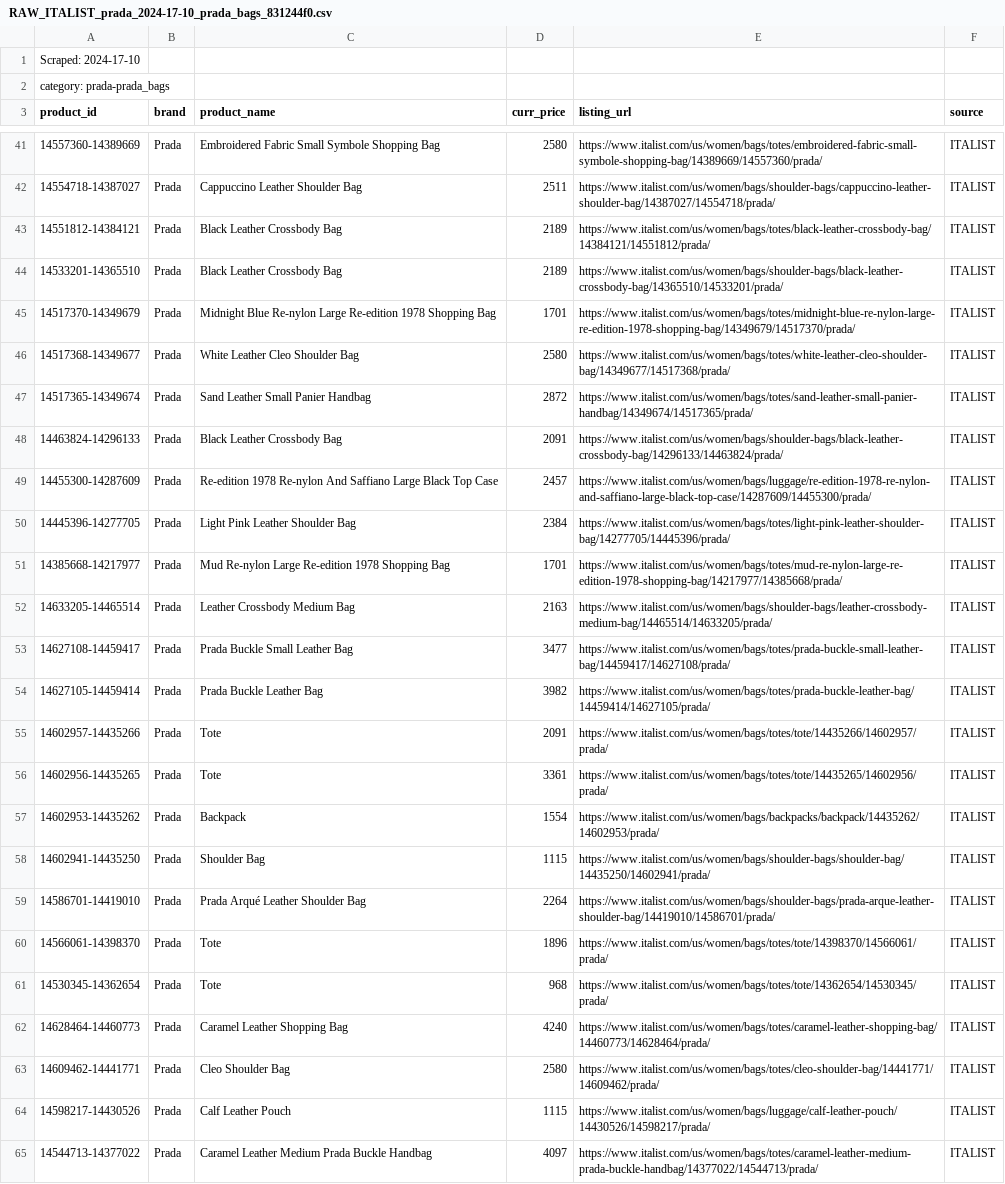
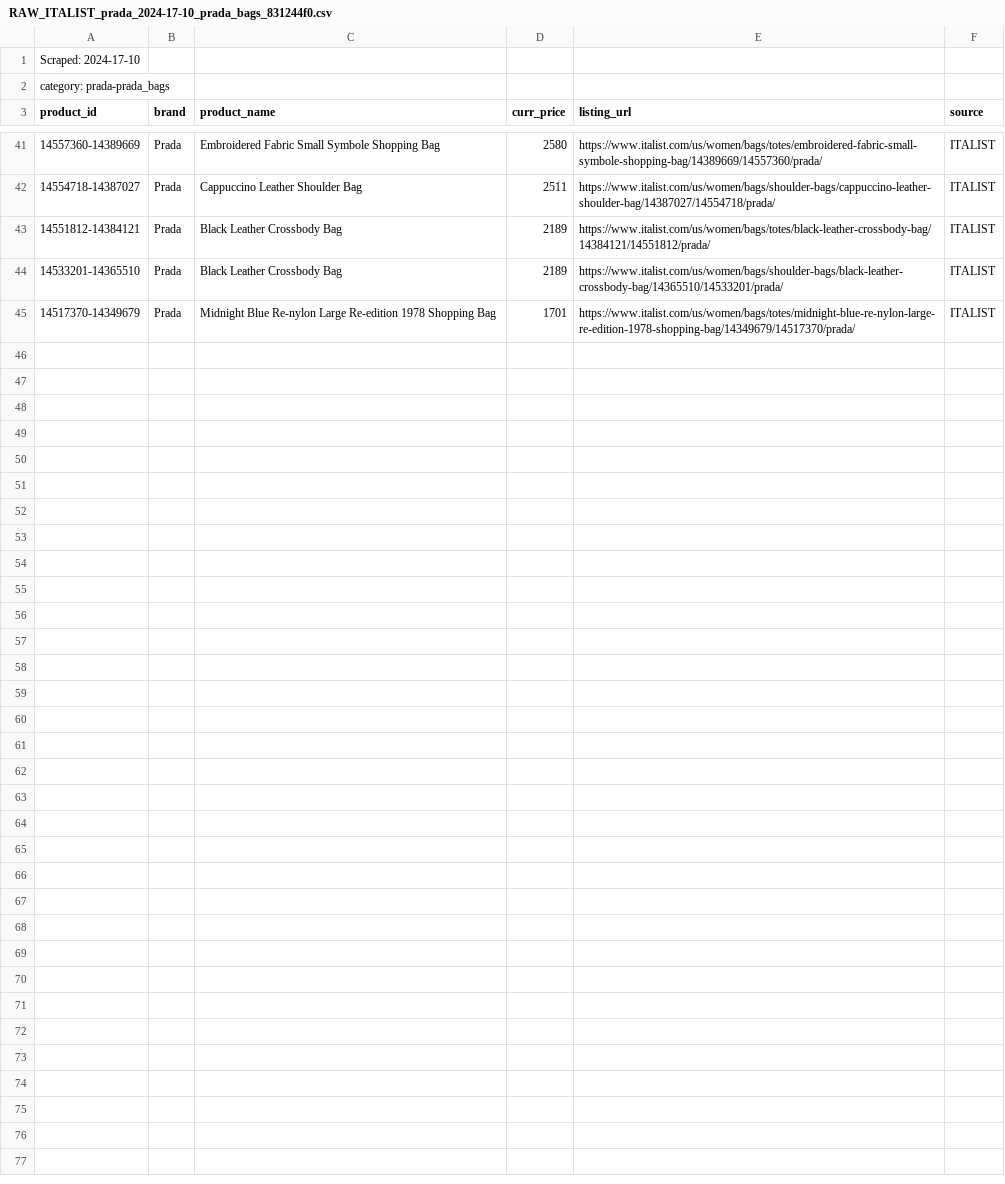
Before and after one commit to BernieAL/TDD-scraper, a CSV file: src/scrape_file_output/raw/RAW_SCRAPE_prada_2024-17-10_prada_bags_831244f0/RAW_ITALIST_prada_2024-17-10_prada_bags_831244f0.csv, drawn as a sheet; only a part is shown, gaps mark what is left out; the diff names each change by its address in the sheet, - before the commit and + after, or states it on an @@ line.

```diff
--- a/src/scrape_file_output/raw/RAW_SCRAPE_prada_2024-17-10_prada_bags_831244f0/RAW_ITALIST_prada_2024-17-10_prada_bags_831244f0.csv
+++ b/src/scrape_file_output/raw/RAW_SCRAPE_prada_2024-17-10_prada_bags_831244f0/RAW_ITALIST_prada_2024-17-10_prada_bags_831244f0.csv
-row 46: 14517368-14349677 | Prada | White Leather Cleo Shoulder Bag | 2580 | https://www.italist.com/us/women/bags/totes/white-leather-cleo-shoulder-bag/14349677/14517368/prada/ | ITALIST
-row 47: 14517365-14349674 | Prada | Sand Leather Small Panier Handbag | 2872 | https://www.italist.com/us/women/bags/totes/sand-leather-small-panier-handbag/14349674/14517365/prada/ | ITALIST
-row 48: 14463824-14296133 | Prada | Black Leather Crossbody Bag | 2091 | https://www.italist.com/us/women/bags/shoulder-bags/black-leather-crossbody-bag/14296133/14463824/prada/ | ITALIST
-row 49: 14455300-14287609 | Prada | Re-edition 1978 Re-nylon And Saffiano Large Black Top Case | 2457 | https://www.italist.com/us/women/bags/luggage/re-edition-1978-re-nylon-and-saffiano-large-black-top-case/14287609/14455300/prada/ | ITALIST
-row 50: 14445396-14277705 | Prada | Light Pink Leather Shoulder Bag | 2384 | https://www.italist.com/us/women/bags/totes/light-pink-leather-shoulder-bag/14277705/14445396/prada/ | ITALIST
-row 51: 14385668-14217977 | Prada | Mud Re-nylon Large Re-edition 1978 Shopping Bag | 1701 | https://www.italist.com/us/women/bags/totes/mud-re-nylon-large-re-edition-1978-shopping-bag/14217977/14385668/prada/ | ITALIST
-row 52: 14633205-14465514 | Prada | Leather Crossbody Medium Bag | 2163 | https://www.italist.com/us/women/bags/shoulder-bags/leather-crossbody-medium-bag/14465514/14633205/prada/ | ITALIST
-row 53: 14627108-14459417 | Prada | Prada Buckle Small Leather Bag | 3477 | https://www.italist.com/us/women/bags/totes/prada-buckle-small-leather-bag/14459417/14627108/prada/ | ITALIST
-row 54: 14627105-14459414 | Prada | Prada Buckle Leather Bag | 3982 | https://www.italist.com/us/women/bags/totes/prada-buckle-leather-bag/14459414/14627105/prada/ | ITALIST
-row 55: 14602957-14435266 | Prada | Tote | 2091 | https://www.italist.com/us/women/bags/totes/tote/14435266/14602957/prada/ | ITALIST
-row 56: 14602956-14435265 | Prada | Tote | 3361 | https://www.italist.com/us/women/bags/totes/tote/14435265/14602956/prada/ | ITALIST
-row 57: 14602953-14435262 | Prada | Backpack | 1554 | https://www.italist.com/us/women/bags/backpacks/backpack/14435262/14602953/prada/ | ITALIST
-row 58: 14602941-14435250 | Prada | Shoulder Bag | 1115 | https://www.italist.com/us/women/bags/shoulder-bags/shoulder-bag/14435250/14602941/prada/ | ITALIST
-row 59: 14586701-14419010 | Prada | Prada Arqué Leather Shoulder Bag | 2264 | https://www.italist.com/us/women/bags/shoulder-bags/prada-arque-leather-shoulder-bag/14419010/14586701/prada/ | ITALIST
-row 60: 14566061-14398370 | Prada | Tote | 1896 | https://www.italist.com/us/women/bags/totes/tote/14398370/14566061/prada/ | ITALIST
-row 61: 14530345-14362654 | Prada | Tote | 968 | https://www.italist.com/us/women/bags/totes/tote/14362654/14530345/prada/ | ITALIST
-row 62: 14628464-14460773 | Prada | Caramel Leather Shopping Bag | 4240 | https://www.italist.com/us/women/bags/totes/caramel-leather-shopping-bag/14460773/14628464/prada/ | ITALIST
-row 63: 14609462-14441771 | Prada | Cleo Shoulder Bag | 2580 | https://www.italist.com/us/women/bags/totes/cleo-shoulder-bag/14441771/14609462/prada/ | ITALIST
-row 64: 14598217-14430526 | Prada | Calf Leather Pouch | 1115 | https://www.italist.com/us/women/bags/luggage/calf-leather-pouch/14430526/14598217/prada/ | ITALIST
-row 65: 14544713-14377022 | Prada | Caramel Leather Medium Prada Buckle Handbag | 4097 | https://www.italist.com/us/women/bags/totes/caramel-leather-medium-prada-buckle-handbag/14377022/14544713/prada/ | ITALIST
```
Also changed, not shown: 3 other files.
